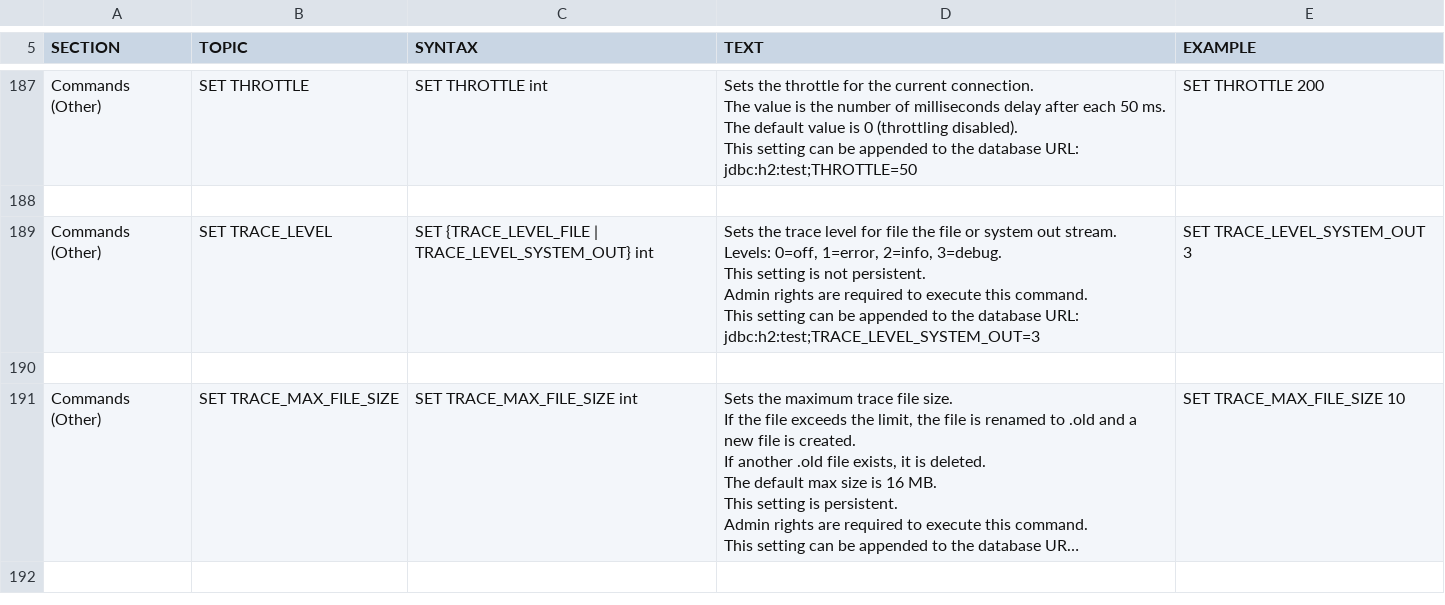
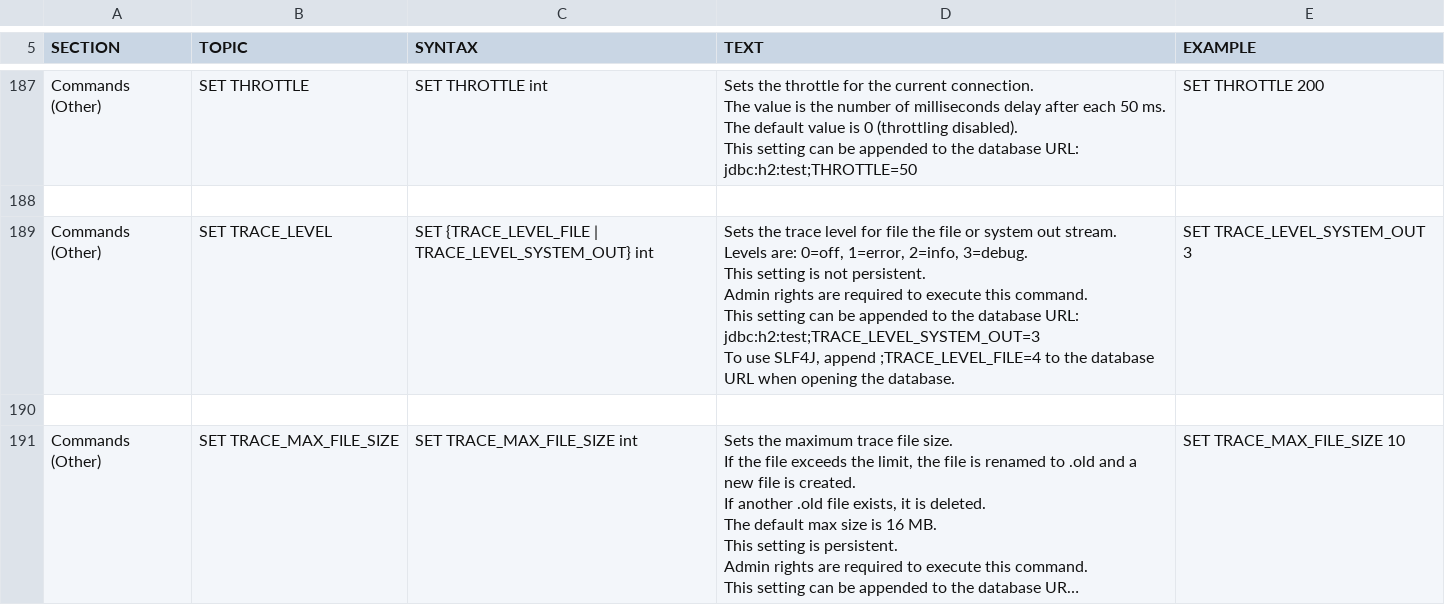
Before and after one commit to coderplay/h2-bitmap, a CSV file: h2/src/main/org/h2/res/help.csv, drawn as a sheet; only a part is shown, gaps mark what is left out; the shorter side is filled out with more unchanged rows; long unchanged cells end in ….

```diff
--- a/h2/src/main/org/h2/res/help.csv
+++ b/h2/src/main/org/h2/res/help.csv
@@ -1109,13 +1109,14 @@ SET THROTTLE 200
 
-"Commands (Other)","SET TRACE_LEVEL","
-SET {TRACE_LEVEL_FILE | TRACE_LEVEL_SYSTEM_OUT} int
-","
-Sets the trace level for file the file or system out stream.
-Levels: 0=off, 1=error, 2=info, 3=debug.
-This setting is not persistent.
-Admin rights are required to execute this command.
-This setting can be appended to the database URL: jdbc:h2:test;TRACE_LEVEL_SYSTEM_OUT=3
-","
-SET TRACE_LEVEL_SYSTEM_OUT 3
-"
+"Commands (Other)","SET TRACE_LEVEL","
+SET {TRACE_LEVEL_FILE | TRACE_LEVEL_SYSTEM_OUT} int
+","
+Sets the trace level for file the file or system out stream.
+Levels are: 0=off, 1=error, 2=info, 3=debug.
+This setting is not persistent.
+Admin rights are required to execute this command.
+This setting can be appended to the database URL: jdbc:h2:test;TRACE_LEVEL_SYSTEM_OUT=3
+To use SLF4J, append ;TRACE_LEVEL_FILE=4 to the database URL when opening the database.
+","
+SET TRACE_LEVEL_SYSTEM_OUT 3
+"
 
```
Also changed, not shown: 26 other files.
